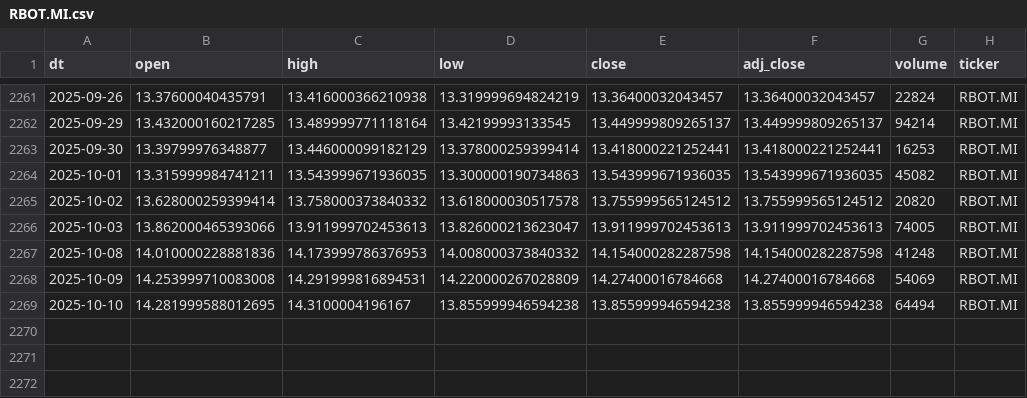
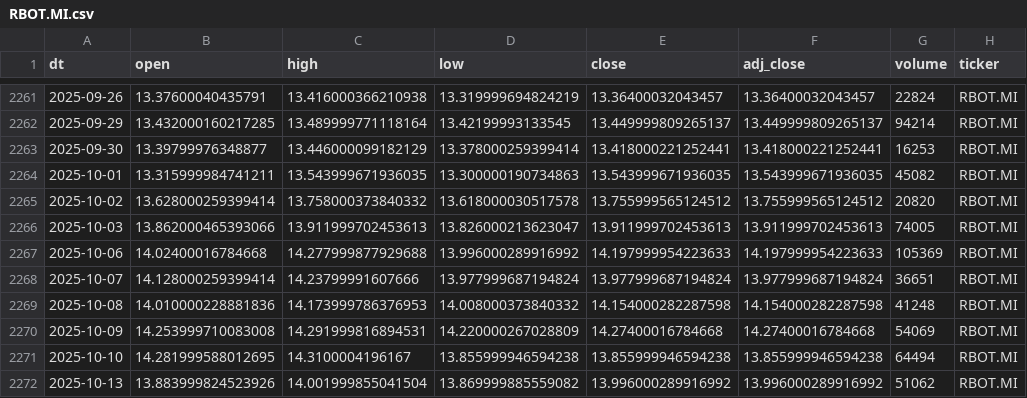
Before and after one commit to antoniosanso/etf-datalake, a CSV file: data/RBOT.MI.csv, drawn as a sheet; only a part is shown, gaps mark what is left out.

```diff
--- a/data/RBOT.MI.csv
+++ b/data/RBOT.MI.csv
@@ -2266,2 +2266,4 @@ dt,open,high,low,close,adj_close,volume,ticker
 2025-10-03,13.862000465393066,13.911999702453613,13.826000213623047,13.911999702453613,13.911999702453613,74005,RBOT.MI
+2025-10-06,14.02400016784668,14.277999877929688,13.996000289916992,14.197999954223633,14.197999954223633,105369,RBOT.MI
+2025-10-07,14.128000259399414,14.23799991607666,13.977999687194824,13.977999687194824,13.977999687194824,36651,RBOT.MI
 2025-10-08,14.010000228881836,14.173999786376953,14.008000373840332,14.154000282287598,14.154000282287598,41248,RBOT.MI
@@ -2269 +2271,2 @@ dt,open,high,low,close,adj_close,volume,ticker
 2025-10-10,14.281999588012695,14.3100004196167,13.855999946594238,13.855999946594238,13.855999946594238,64494,RBOT.MI
+2025-10-13,13.883999824523926,14.001999855041504,13.869999885559082,13.996000289916992,13.996000289916992,51062,RBOT.MI
```
Also changed, not shown: data/EDEF.DE.csv, data/SEME.MI.csv, 10 other files.
